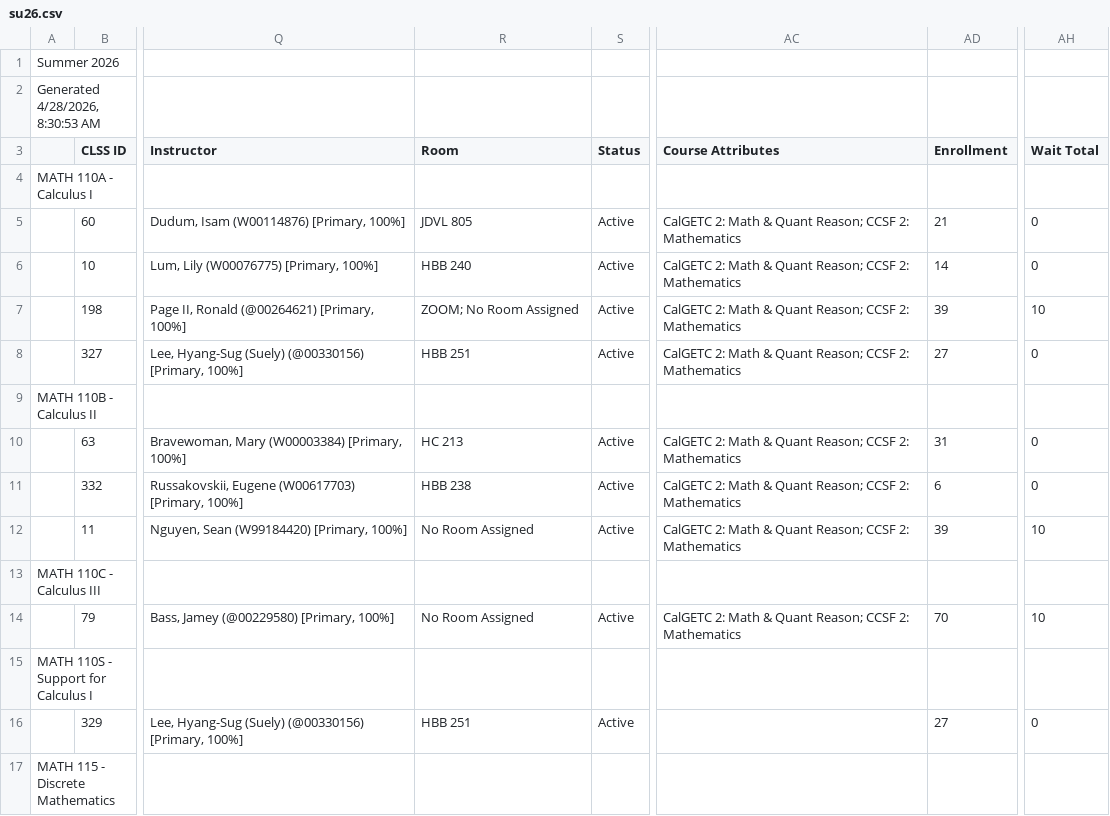
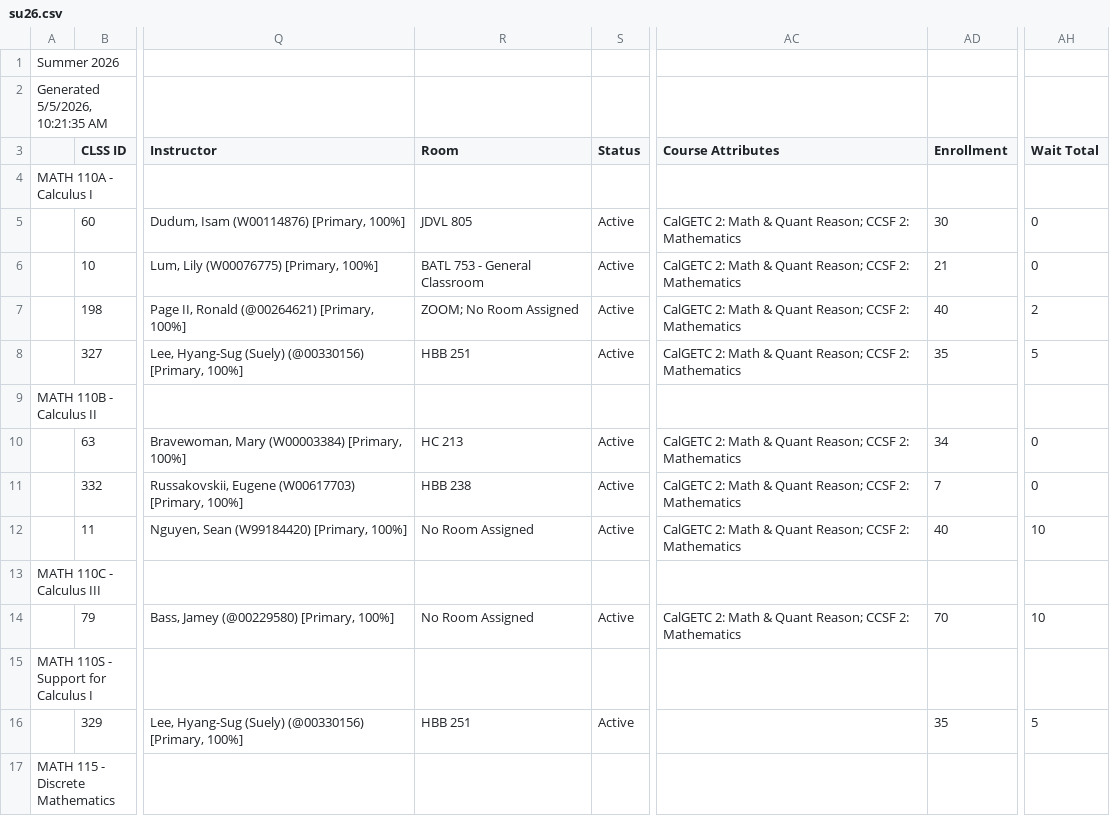
Before and after one commit to ccsf-math/schedule, a CSV file: su26.csv, drawn as a sheet; only a part is shown, gaps mark what is left out; the diff covers the shown part only; the diff names each change by its address in the sheet, - before the commit and + after, or states it on an @@ line.

```diff
--- a/su26.csv
+++ b/su26.csv
-A2: Generated 4/28/2026, 8:30:53 AM
+A2: Generated 5/5/2026, 10:21:35 AM
-AD5 (Enrollment): 21
+AD5 (Enrollment): 30
-R6 (Room): HBB 240
+R6 (Room): BATL 753 - General Classroom
-AD6 (Enrollment): 14
+AD6 (Enrollment): 21
-AD7 (Enrollment): 39
+AD7 (Enrollment): 40
-AH7 (Wait Total): 10
+AH7 (Wait Total): 2
-AD8 (Enrollment): 27
+AD8 (Enrollment): 35
-AH8 (Wait Total): 0
+AH8 (Wait Total): 5
-AD10 (Enrollment): 31
+AD10 (Enrollment): 34
-AD11 (Enrollment): 6
+AD11 (Enrollment): 7
-AD12 (Enrollment): 39
+AD12 (Enrollment): 40
-AD16 (Enrollment): 27
+AD16 (Enrollment): 35
-AH16 (Wait Total): 0
+AH16 (Wait Total): 5
```
Also changed, not shown: 16 edited cells elsewhere in this file, fa26.csv, 3 other files.
